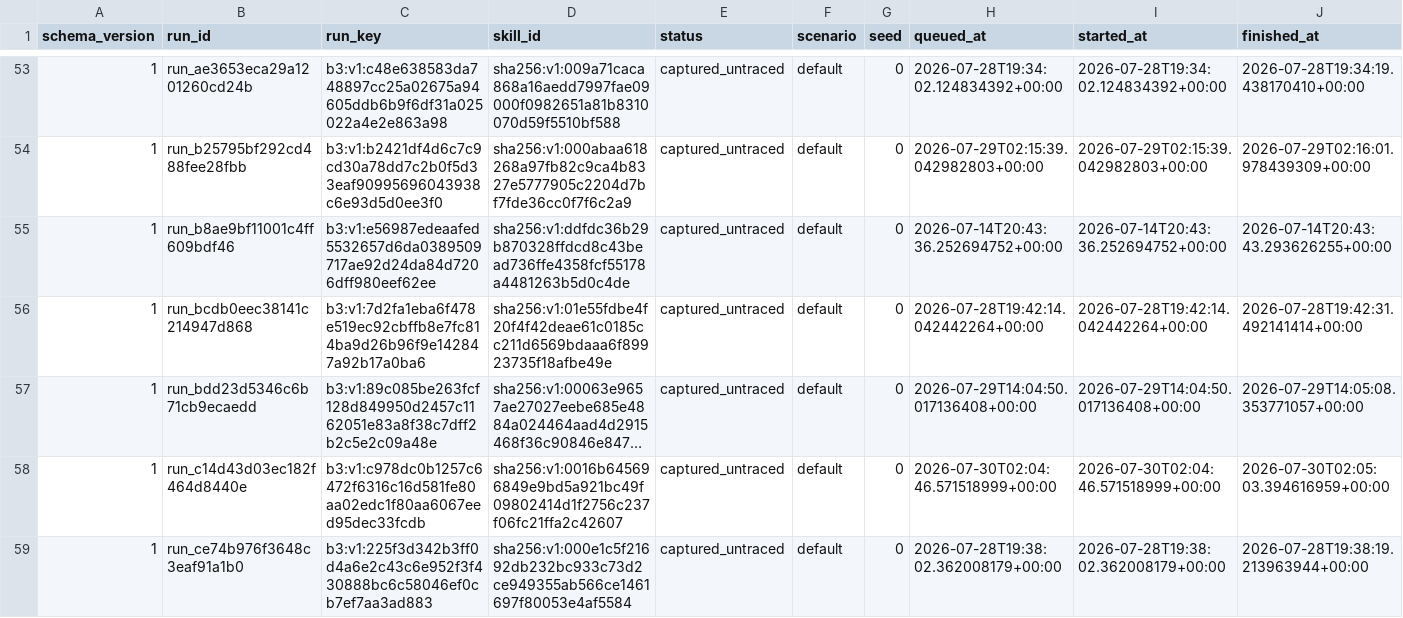
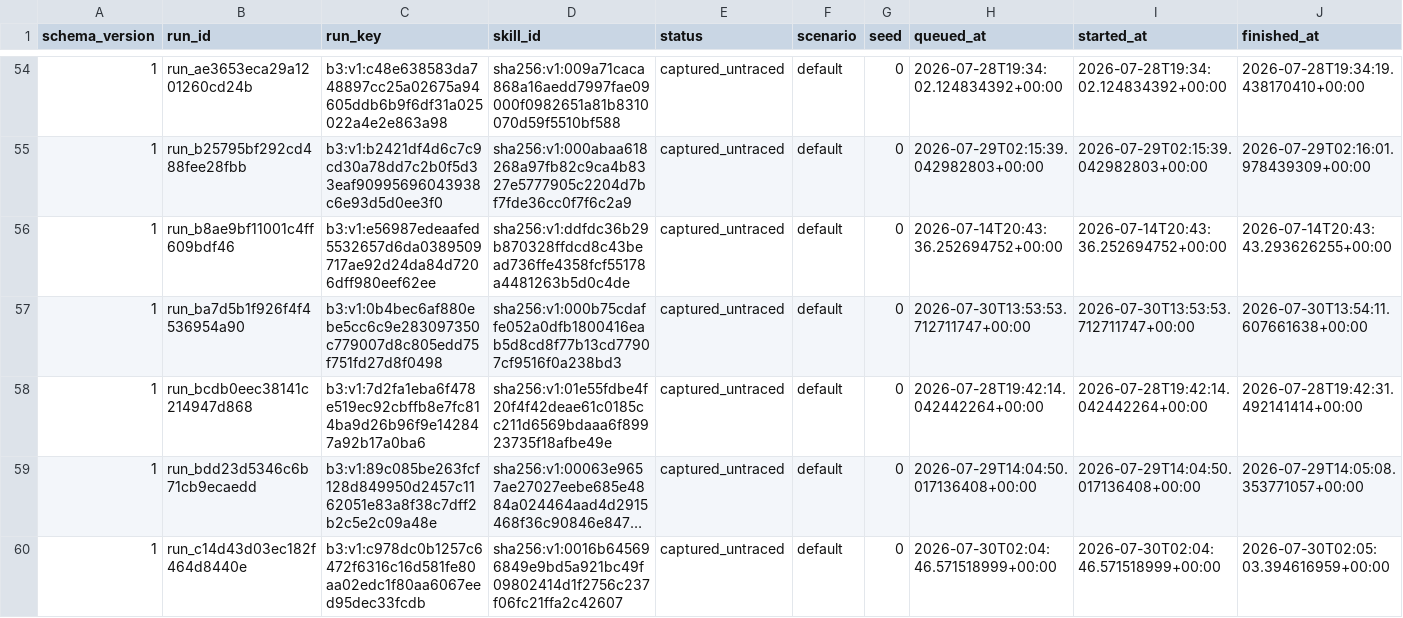
Before and after one commit to vyrus001/skillsissue.ai, a CSV file: data/runs.csv, drawn as a sheet; only a part is shown, gaps mark what is left out; the shorter side is filled out with more unchanged rows; long unchanged cells end in …; rows hold the shown columns only; the diff covers the shown part only; the diff names each change by its address in the sheet, - before the commit and + after, or states it on an @@ line.

Commit message:
telemetry: record sharded skill detonation

```diff
--- a/data/runs.csv
+++ b/data/runs.csv
+row 57: 1 | run_ba7d5b1f926f4f4536954a90 | b3:v1:0b4bec6af880ebe5cc6c9e283097350c779007d8c805edd75f751fd27d8f0498 | sha256:v1:000b75cdaffe052a0dfb1800416eab5d8cd8f77b13cd77907cf9516f0a238bd3 | captured_untraced | default | 0 | 2026-07-30T13:53:53.712711747+00:00 | 2026-07-30T13:53:53.712711747+00:00 | 2026-07-30T13:54:11.607661638+00:00
```
Also changed, not shown: 3 added rows elsewhere in this file, 32 other files.
